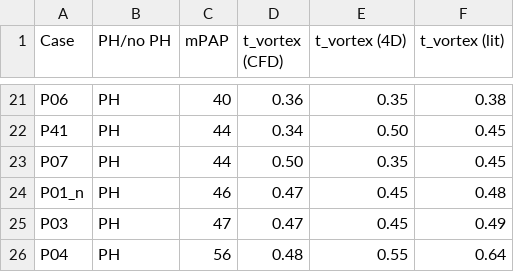
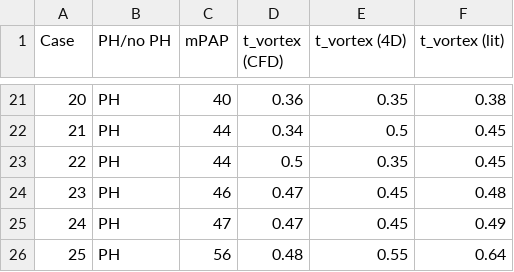
Before and after one commit to malaksabry/Paper-figures, a CSV file: P-S_results.csv, drawn as a sheet; only a part is shown, gaps mark what is left out; the diff covers the shown part only; the diff names each change by its address in the sheet, - before the commit and + after, or states it on an @@ line.

```diff
--- a/P-S_results.csv
+++ b/P-S_results.csv
-A21 (Case): P06
+A21 (Case): 20
-A22 (Case): P41
+A22 (Case): 21
-E22 (t_vortex (4D)): 0.50
+E22 (t_vortex (4D)): 0.5
-A23 (Case): P07
+A23 (Case): 22
-D23 (t_vortex (CFD)): 0.50
+D23 (t_vortex (CFD)): 0.5
-A24 (Case): P01_n
+A24 (Case): 23
-A25 (Case): P03
+A25 (Case): 24
-A26 (Case): P04
+A26 (Case): 25
```
Also changed, not shown: 9 added rows, 9 removed rows and 14 edited cells elsewhere in this file, Parametric_Results.csv, Shape.csv, 3 other files.
